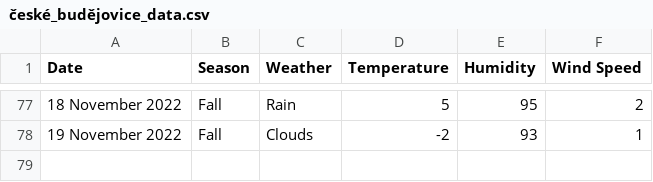
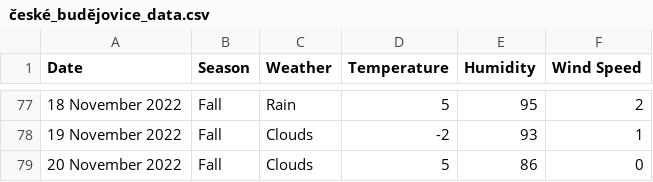
Before and after one commit to xmzboy/Async-Weather-API, a CSV file: data/české_budějovice_data.csv, drawn as a sheet; only a part is shown, gaps mark what is left out.

Commit message:
Update české_budějovice_data.csv

```diff
--- a/data/české_budějovice_data.csv
+++ b/data/české_budějovice_data.csv
@@ -78 +78,2 @@ Date;Season;Weather;Temperature;Humidity;Wind Speed
 19 November 2022;Fall;Clouds;-2;93;1
+20 November 2022;Fall;Clouds;5;86;0
```
